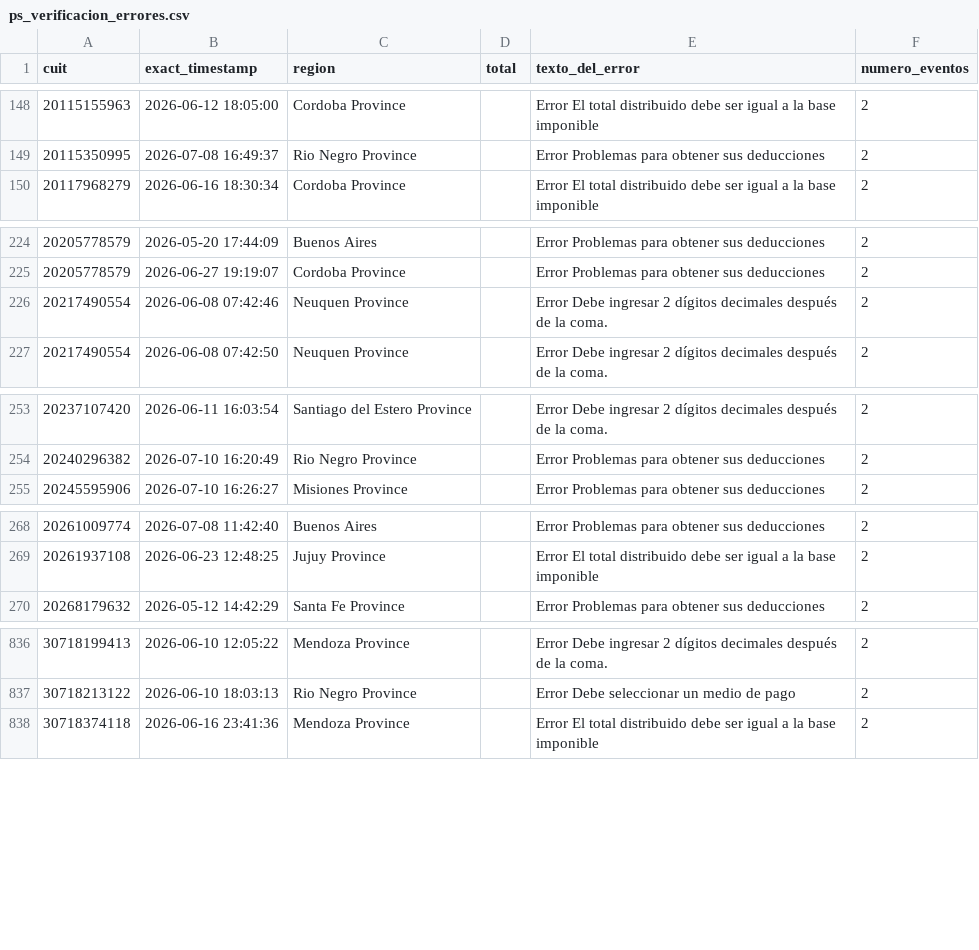
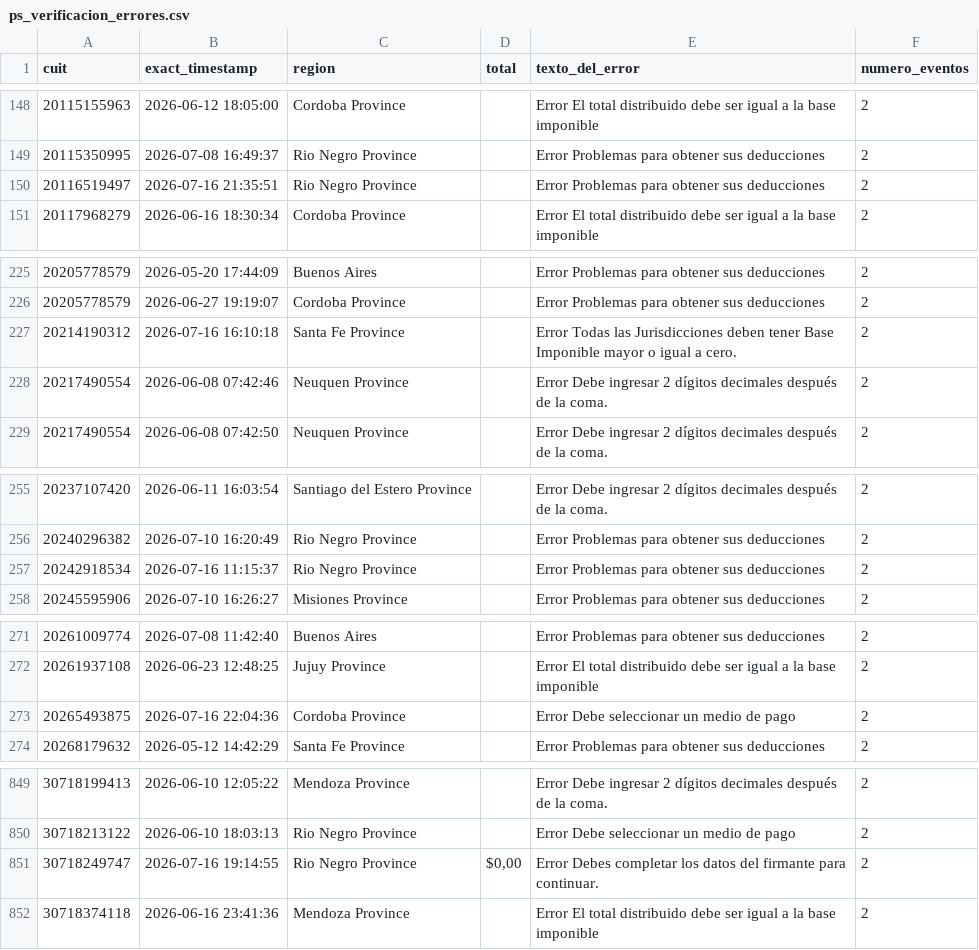
Before and after one commit to framirez-comarb/ps-verificacion-comarb, a CSV file: ps_verificacion_errores.csv, drawn as a sheet; only a part is shown, gaps mark what is left out; the diff covers the shown part only.

```diff
--- a/ps_verificacion_errores.csv
+++ b/ps_verificacion_errores.csv
@@ -149,2 +149,3 @@
 20115350995,2026-07-08 16:49:37,Rio Negro Province,,Error Problemas para obtener sus deducciones,2
+20116519497,2026-07-16 21:35:51,Rio Negro Province,,Error Problemas para obtener sus deducciones,2
 20117968279,2026-06-16 18:30:34,Cordoba Province,,Error El total distribuido debe ser igual a la base imponible,2
@@ -225,2 +226,3 @@
 20205778579,2026-06-27 19:19:07,Cordoba Province,,Error Problemas para obtener sus deducciones,2
+20214190312,2026-07-16 16:10:18,Santa Fe Province,,Error Todas las Jurisdicciones deben tener Base Imponible mayor o igual a cero.,2
 20217490554,2026-06-08 07:42:46,Neuquen Province,,Error Debe ingresar 2 dígitos decimales después de la coma.,2
@@ -254,2 +256,3 @@
 20240296382,2026-07-10 16:20:49,Rio Negro Province,,Error Problemas para obtener sus deducciones,2
+20242918534,2026-07-16 11:15:37,Rio Negro Province,,Error Problemas para obtener sus deducciones,2
 20245595906,2026-07-10 16:26:27,Misiones Province,,Error Problemas para obtener sus deducciones,2
@@ -269,2 +272,3 @@
 20261937108,2026-06-23 12:48:25,Jujuy Province,,Error El total distribuido debe ser igual a la base imponible,2
+20265493875,2026-07-16 22:04:36,Cordoba Province,,Error Debe seleccionar un medio de pago,2
 20268179632,2026-05-12 14:42:29,Santa Fe Province,,Error Problemas para obtener sus deducciones,2
@@ -837,2 +850,3 @@
 30718213122,2026-06-10 18:03:13,Rio Negro Province,,Error Debe seleccionar un medio de pago,2
+30718249747,2026-07-16 19:14:55,Rio Negro Province,"$0,00",Error Debes completar los datos del firmante para continuar.,2
 30718374118,2026-06-16 23:41:36,Mendoza Province,,Error El total distribuido debe ser igual a la base imponible,2
```
Also changed, not shown: 17 added rows elsewhere in this file, 4 other files.
